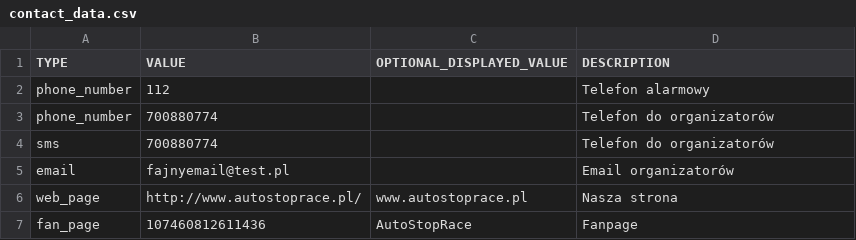
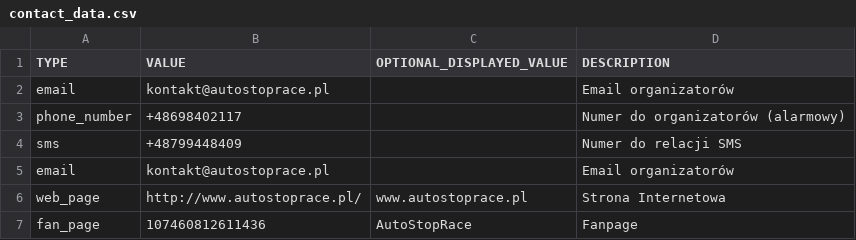
Before and after one commit to TeMoMuKo/AutoStopRace-Android, a CSV file: app/src/main/assets/contact_data.csv, drawn as a sheet.

```diff
--- a/app/src/main/assets/contact_data.csv
+++ b/app/src/main/assets/contact_data.csv
@@ -1,7 +1,7 @@
 TYPE,VALUE,OPTIONAL_DISPLAYED_VALUE,DESCRIPTION
-phone_number,112,,Telefon alarmowy
-phone_number,700880774,,Telefon do organizatorów
-sms,700880774,,Telefon do organizatorów
-email,fajnyemail@test.pl,,Email organizatorów
-web_page,http://www.autostoprace.pl/,www.autostoprace.pl,Nasza strona
+email,kontakt@autostoprace.pl,,Email organizatorów
+phone_number,+48698402117,,Numer do organizatorów (alarmowy)
+sms,+48799448409,,Numer do relacji SMS
+email,kontakt@autostoprace.pl,,Email organizatorów
+web_page,http://www.autostoprace.pl/,www.autostoprace.pl,Strona Internetowa
 fan_page,107460812611436,AutoStopRace,Fanpage
```
Also changed, not shown: 13 other files.
